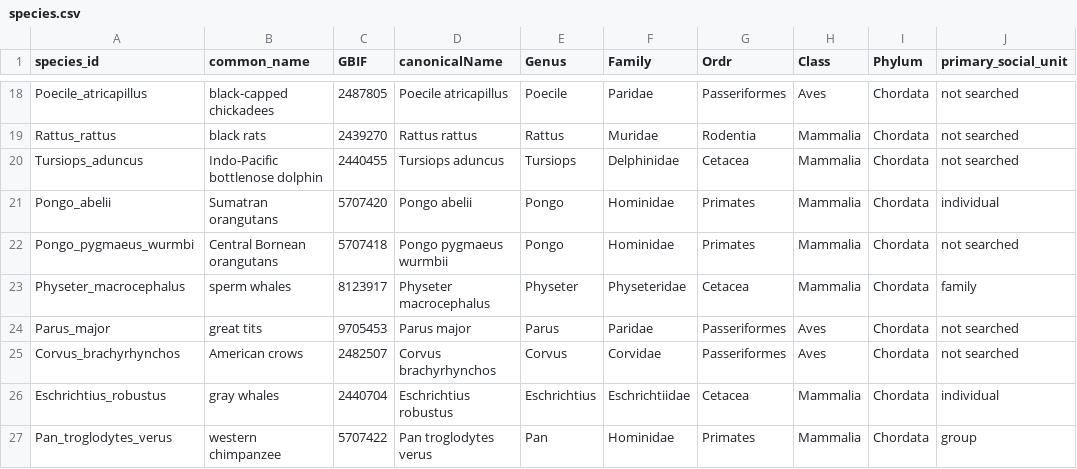
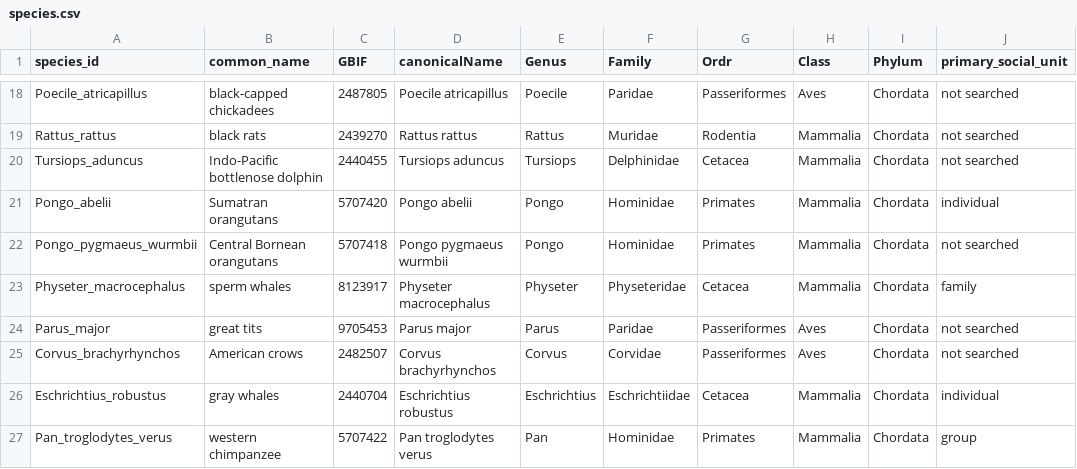
Before and after one commit to datadiversitylab/generic_shiny_data, a CSV file: db/table_csvs/species.csv, drawn as a sheet; only a part is shown, gaps mark what is left out; the diff names each change by its address in the sheet, - before the commit and + after, or states it on an @@ line.

```diff
--- a/db/table_csvs/species.csv
+++ b/db/table_csvs/species.csv
-A22 (species_id): Pongo_pygmaeus_wurmbi
+A22 (species_id): Pongo_pygmaeus_wurmbii
```
Also changed, not shown: db/table_csvs/behaviors.csv, db/table_csvs/groups.csv, 1 other file.
